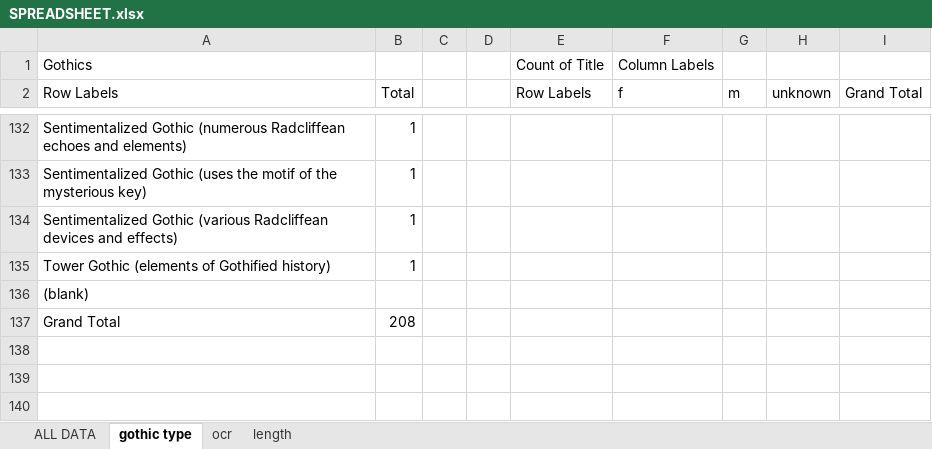
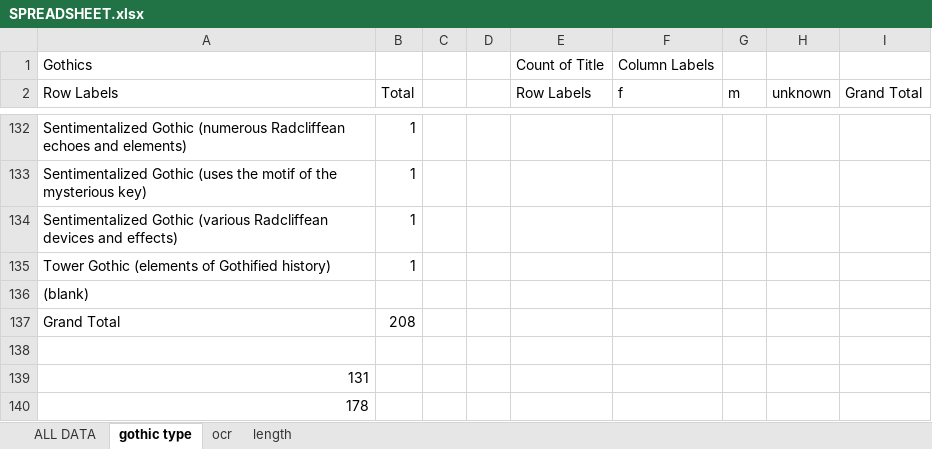
Before and after one commit to lawrenceevalyn/MASTERS-ESSAY, an Excel workbook: SPREADSHEET.xlsx, sheet gothic type, drawn as a sheet; only a part is shown, gaps mark what is left out; values as stored, in another font and other column widths than the file's, no borders; charts and pictures not drawn; the diff names each change by its address in the sheet, - before the commit and + after, or states it on an @@ line.

Commit message:
gothic types to 105

```diff
--- a/SPREADSHEET.xlsx (sheet gothic type)
+++ b/SPREADSHEET.xlsx (sheet gothic type)
+row 138: (empty)
+row 139: 131
+row 140: 178
```
Also changed, not shown: 1 other file.
